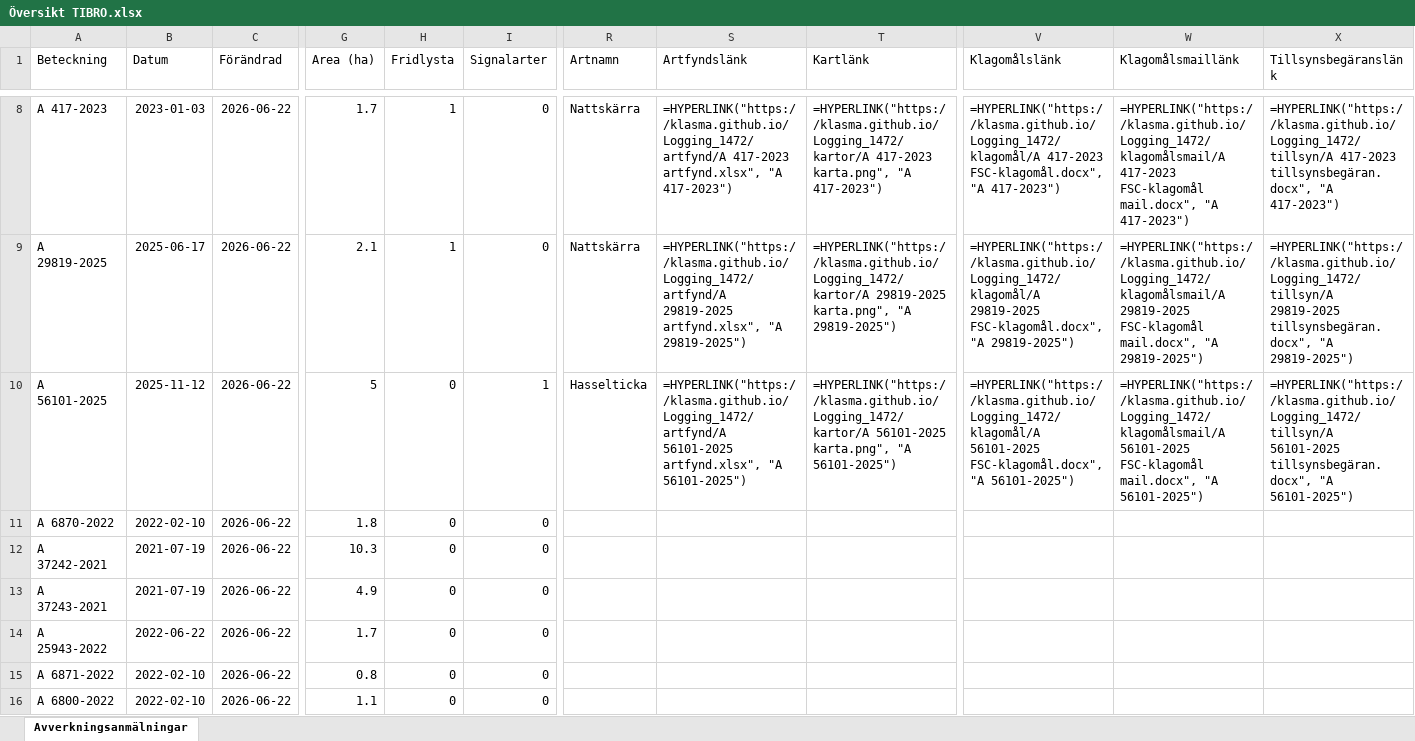
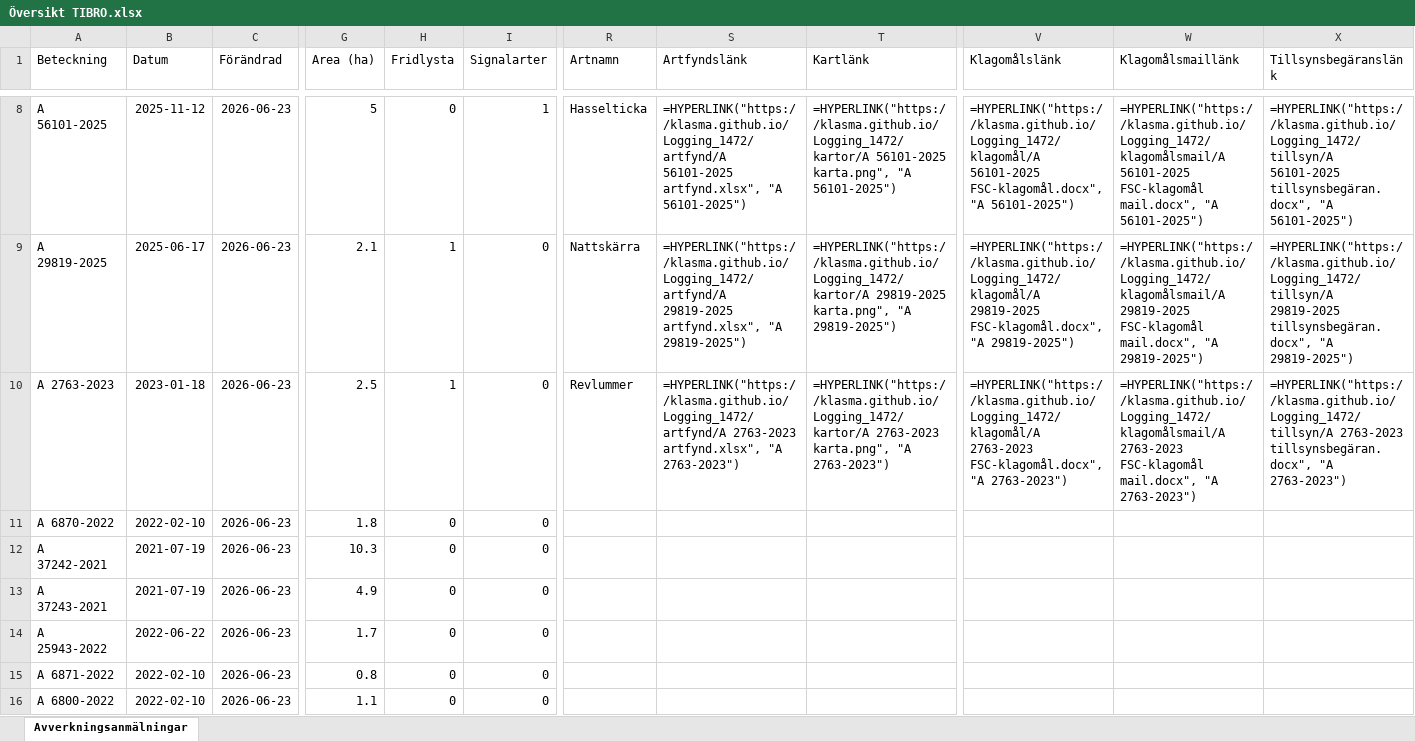
Before and after one commit to klasma/Logging_1472, an Excel workbook: Översikt TIBRO.xlsx, sheet Avverkningsanmälningar, drawn as a sheet; only a part is shown, gaps mark what is left out; values as stored, in another font and other column widths than the file's, no borders; formulas without a stored value are shown as written; the diff covers the shown part only; the diff names each change by its address in the sheet, - before the commit and + after, or states it on an @@ line.

```diff
--- a/Översikt TIBRO.xlsx (sheet Avverkningsanmälningar)
+++ b/Översikt TIBRO.xlsx (sheet Avverkningsanmälningar)
-A8 (Beteckning): A 417-2023
+A8 (Beteckning): A 56101-2025
-B8 (Datum): 2023-01-03
+B8 (Datum): 2025-11-12
-C8:C16 (Förändrad): 2026-06-22
+C8:C16 (Förändrad): 2026-06-23
-G8 (Area (ha)): 1.7
+G8 (Area (ha)): 5
-H8 (Fridlysta): 1
+H8 (Fridlysta): 0
-I8 (Signalarter): 0
+I8 (Signalarter): 1
-R8 (Artnamn): Nattskärra
+R8 (Artnamn): Hasselticka
-S8 (Artfyndslänk): =HYPERLINK("https://klasma.github.io/Logging_1472/artfynd/A 417-2023 artfynd.xlsx", "A 417-2023")
+S8 (Artfyndslänk): =HYPERLINK("https://klasma.github.io/Logging_1472/artfynd/A 56101-2025 artfynd.xlsx", "A 56101-2025")
-T8 (Kartlänk): =HYPERLINK("https://klasma.github.io/Logging_1472/kartor/A 417-2023 karta.png", "A 417-2023")
+T8 (Kartlänk): =HYPERLINK("https://klasma.github.io/Logging_1472/kartor/A 56101-2025 karta.png", "A 56101-2025")
-V8 (Klagomålslänk): =HYPERLINK("https://klasma.github.io/Logging_1472/klagomål/A 417-2023 FSC-klagomål.docx", "A 417-2023")
+V8 (Klagomålslänk): =HYPERLINK("https://klasma.github.io/Logging_1472/klagomål/A 56101-2025 FSC-klagomål.docx", "A 56101-2025")
-W8 (Klagomålsmaillänk): =HYPERLINK("https://klasma.github.io/Logging_1472/klagomålsmail/A 417-2023 FSC-klagomål mail.docx", "A 417-2023")
+W8 (Klagomålsmaillänk): =HYPERLINK("https://klasma.github.io/Logging_1472/klagomålsmail/A 56101-2025 FSC-klagomål mail.docx", "A 56101-2025")
-X8 (Tillsynsbegäranslänk): =HYPERLINK("https://klasma.github.io/Logging_1472/tillsyn/A 417-2023 tillsynsbegäran.docx", "A 417-2023")
+X8 (Tillsynsbegäranslänk): =HYPERLINK("https://klasma.github.io/Logging_1472/tillsyn/A 56101-2025 tillsynsbegäran.docx", "A 56101-2025")
-A10 (Beteckning): A 56101-2025
+A10 (Beteckning): A 2763-2023
-B10 (Datum): 2025-11-12
+B10 (Datum): 2023-01-18
-G10 (Area (ha)): 5
+G10 (Area (ha)): 2.5
-H10 (Fridlysta): 0
+H10 (Fridlysta): 1
-I10 (Signalarter): 1
+I10 (Signalarter): 0
-R10 (Artnamn): Hasselticka
+R10 (Artnamn): Revlummer
-S10 (Artfyndslänk): =HYPERLINK("https://klasma.github.io/Logging_1472/artfynd/A 56101-2025 artfynd.xlsx", "A 56101-2025")
+S10 (Artfyndslänk): =HYPERLINK("https://klasma.github.io/Logging_1472/artfynd/A 2763-2023 artfynd.xlsx", "A 2763-2023")
-T10 (Kartlänk): =HYPERLINK("https://klasma.github.io/Logging_1472/kartor/A 56101-2025 karta.png", "A 56101-2025")
+T10 (Kartlänk): =HYPERLINK("https://klasma.github.io/Logging_1472/kartor/A 2763-2023 karta.png", "A 2763-2023")
-V10 (Klagomålslänk): =HYPERLINK("https://klasma.github.io/Logging_1472/klagomål/A 56101-2025 FSC-klagomål.docx", "A 56101-2025")
+V10 (Klagomålslänk): =HYPERLINK("https://klasma.github.io/Logging_1472/klagomål/A 2763-2023 FSC-klagomål.docx", "A 2763-2023")
-W10 (Klagomålsmaillänk): =HYPERLINK("https://klasma.github.io/Logging_1472/klagomålsmail/A 56101-2025 FSC-klagomål mail.docx", "A 56101-2025")
+W10 (Klagomålsmaillänk): =HYPERLINK("https://klasma.github.io/Logging_1472/klagomålsmail/A 2763-2023 FSC-klagomål mail.docx", "A 2763-2023")
-X10 (Tillsynsbegäranslänk): =HYPERLINK("https://klasma.github.io/Logging_1472/tillsyn/A 56101-2025 tillsynsbegäran.docx", "A 56101-2025")
+X10 (Tillsynsbegäranslänk): =HYPERLINK("https://klasma.github.io/Logging_1472/tillsyn/A 2763-2023 tillsynsbegäran.docx", "A 2763-2023")
```
Also changed, not shown: 522 edited cells elsewhere in this sheet, artfynd/A 25330-2026 artfynd.xlsx, artfynd/A 2763-2023 artfynd.xlsx, 47 other files.
